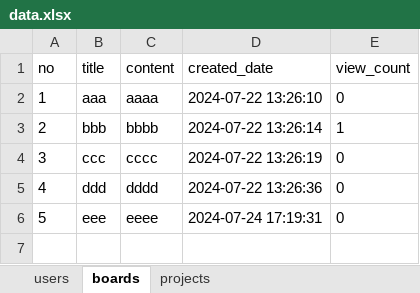
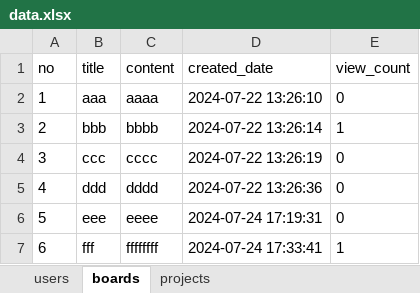
Before and after one commit to cute-kkiri/bitcamp-study, an Excel workbook: myapp/app-33/data.xlsx, sheet boards, drawn as a sheet; values as stored, in another font and other column widths than the file's, no borders; the diff names each change by its address in the sheet, - before the commit and + after, or states it on an @@ line.

```diff
--- a/myapp/app-33/data.xlsx (sheet boards)
+++ b/myapp/app-33/data.xlsx (sheet boards)
+row 7: 6 | fff | ffffffff | 2024-07-24 17:33:41 | 1
```
Also changed, not shown: sheet projects, sheet users, 3 other files.
